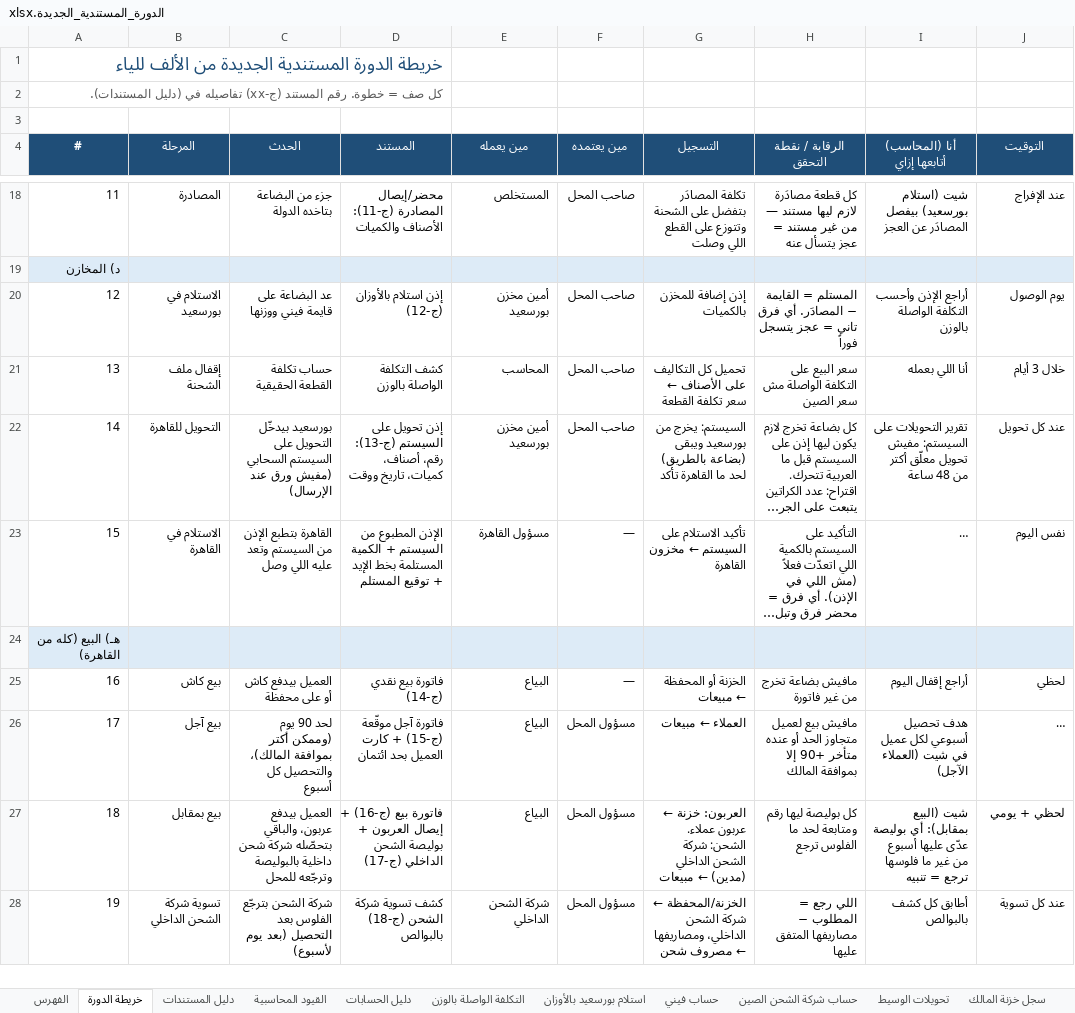
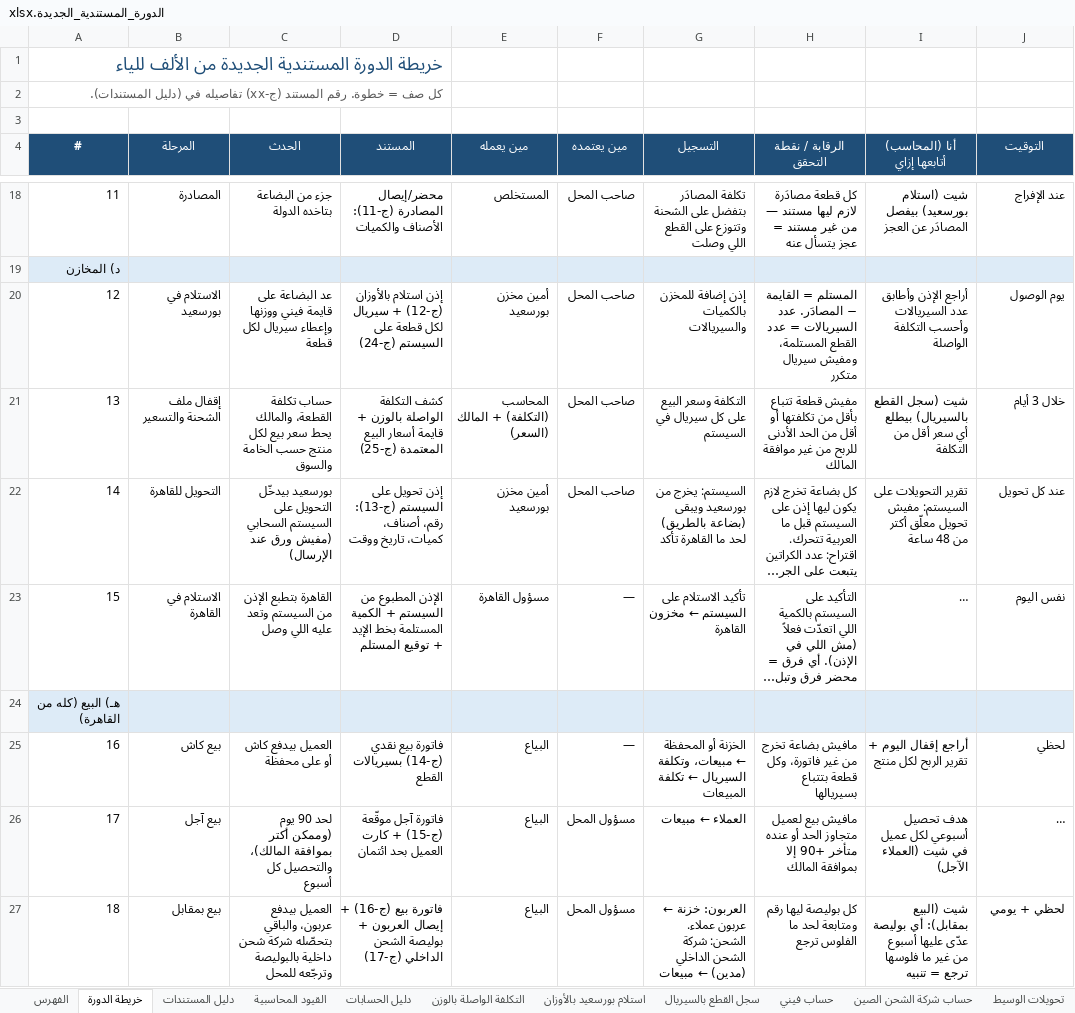
Before and after one commit to johnsamire-coder/store-accountant, an Excel workbook: الدورة_المستندية_الجديدة.xlsx, sheet خريطة الدورة, drawn as a sheet; only a part is shown, gaps mark what is left out; the shorter side is filled out with more unchanged rows; long unchanged cells end in …; values as stored, in another font and other column widths than the file's, no borders; the diff names each change by its address in the sheet, - before the commit and + after, or states it on an @@ line.

```diff
--- a/الدورة_المستندية_الجديدة.xlsx (sheet خريطة الدورة)
+++ b/الدورة_المستندية_الجديدة.xlsx (sheet خريطة الدورة)
+sheet tab: سجل القطع بالسيريال
-C20 (الحدث): عد البضاعة على قايمة فيني ووزنها
+C20 (الحدث): عد البضاعة على قايمة فيني ووزنها وإعطاء سيريال لكل قطعة
-D20 (المستند): إذن استلام بالأوزان (ج-12)
+D20 (المستند): إذن استلام بالأوزان (ج-12) + سيريال لكل قطعة على السيستم (ج-24)
-G20 (التسجيل): إذن إضافة للمخزن بالكميات
+G20 (التسجيل): إذن إضافة للمخزن بالكميات والسيريالات
-H20 (الرقابة / نقطة التحقق): …− المصادَر. أي فرق تاني = عجز يتسجل فوراً
+H20 (الرقابة / نقطة التحقق): …− المصادَر. عدد السيريالات = عدد القطع المستلمة، ومفيش سيريال متكرر
-I20 (أنا (المحاسب) أتابعها إزاي): أراجع الإذن وأحسب التكلفة الواصلة بالوزن
+I20 (أنا (المحاسب) أتابعها إزاي): أراجع الإذن وأطابق عدد السيريالات وأحسب التكلفة الواصلة
-B21 (المرحلة): إقفال ملف الشحنة
+B21 (المرحلة): إقفال ملف الشحنة والتسعير
-C21 (الحدث): حساب تكلفة القطعة الحقيقية
+C21 (الحدث): حساب تكلفة القطعة، والمالك يحط سعر بيع لكل منتج حسب الخامة والسوق
-D21 (المستند): كشف التكلفة الواصلة بالوزن
+D21 (المستند): كشف التكلفة الواصلة بالوزن + قايمة أسعار البيع المعتمدة (ج-25)
-E21 (مين يعمله): المحاسب
+E21 (مين يعمله): المحاسب (التكلفة) + المالك (السعر)
-G21 (التسجيل): تحميل كل التكاليف على الأصناف ← سعر تكلفة القطعة
+G21 (التسجيل): التكلفة وسعر البيع على كل سيريال في السيستم
-H21 (الرقابة / نقطة التحقق): سعر البيع على التكلفة الواصلة مش سعر الصين
+H21 (الرقابة / نقطة التحقق): مفيش قطعة تتباع بأقل من تكلفتها أو أقل من الحد الأدنى للربح من غير موافقة المالك
-I21 (أنا (المحاسب) أتابعها إزاي): أنا اللي بعمله
+I21 (أنا (المحاسب) أتابعها إزاي): شيت (سجل القطع بالسيريال) بيطلع أي سعر أقل من التكلفة
-D25 (المستند): فاتورة بيع نقدي (ج-14)
+D25 (المستند): فاتورة بيع نقدي (ج-14) بسيريالات القطع
-G25 (التسجيل): الخزنة أو المحفظة ← مبيعات
+G25 (التسجيل): الخزنة أو المحفظة ← مبيعات، وتكلفة السيريال ← تكلفة المبيعات
-H25 (الرقابة / نقطة التحقق): مافيش بضاعة تخرج من غير فاتورة
+H25 (الرقابة / نقطة التحقق): مافيش بضاعة تخرج من غير فاتورة، وكل قطعة بتتباع بسيريالها
-I25 (أنا (المحاسب) أتابعها إزاي): أراجع إقفال اليوم
+I25 (أنا (المحاسب) أتابعها إزاي): أراجع إقفال اليوم + تقرير الربح لكل منتج
```
Also changed, not shown: sheet دليل المستندات, sheet المخاطر والضوابط, sheet الفهرس, sheet استلام بورسعيد بالأوزان, sheet القيود المحاسبية.
